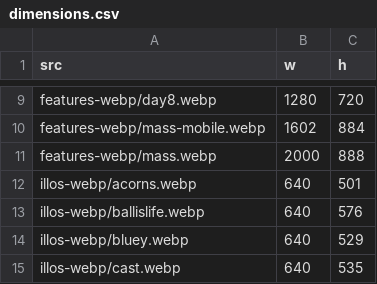
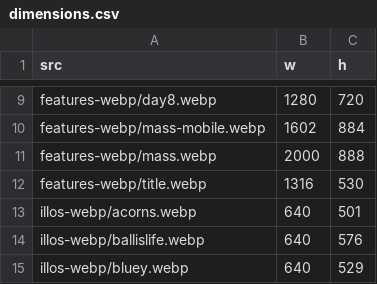
Before and after one commit to the-pudding/walkachusetts, a CSV file: src/data/dimensions.csv, drawn as a sheet; only a part is shown, gaps mark what is left out; the shorter side is filled out with more unchanged rows.

```diff
--- a/src/data/dimensions.csv
+++ b/src/data/dimensions.csv
@@ -11,2 +11,3 @@ features-webp/mass-mobile.webp,1602,884
 features-webp/mass.webp,2000,888
+features-webp/title.webp,1316,530
 illos-webp/acorns.webp,640,501
```
Also changed, not shown: 36 other files.
